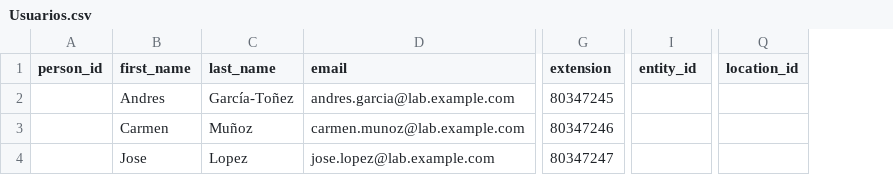
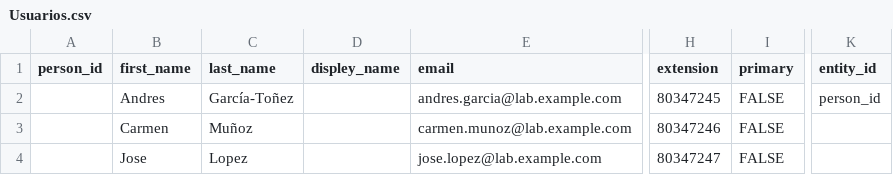
Before and after one commit to jmaresch25/wxc_sdk, a CSV file: .artifacts/report/Usuarios.csv, drawn as a sheet; only a part is shown, gaps mark what is left out; removed rows and columns are numbered as before the commit, all else as after; the diff names each change by its address in the sheet, - before the commit and + after, or states it on an @@ line.

```diff
--- a/.artifacts/report/Usuarios.csv
+++ b/.artifacts/report/Usuarios.csv
+column D (displey_name), empty
+column I (primary), rows 2-4: all FALSE
-column Q (location_id), empty
-K2 (entity_id): (empty)
+K2 (entity_id): person_id
```
Also changed, not shown: .artifacts/report/Ubicaciones.csv, .artifacts/report/global.csv.
